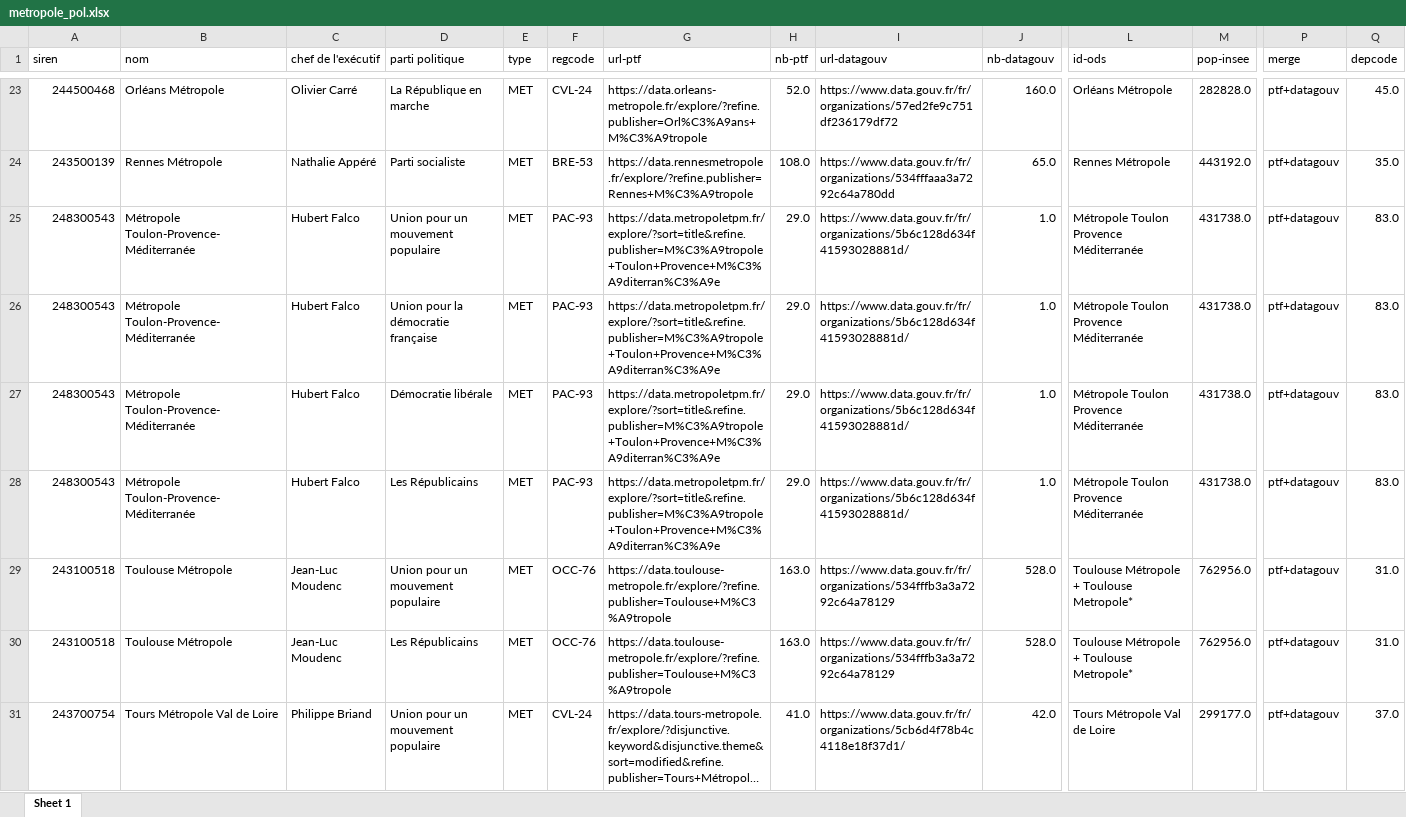
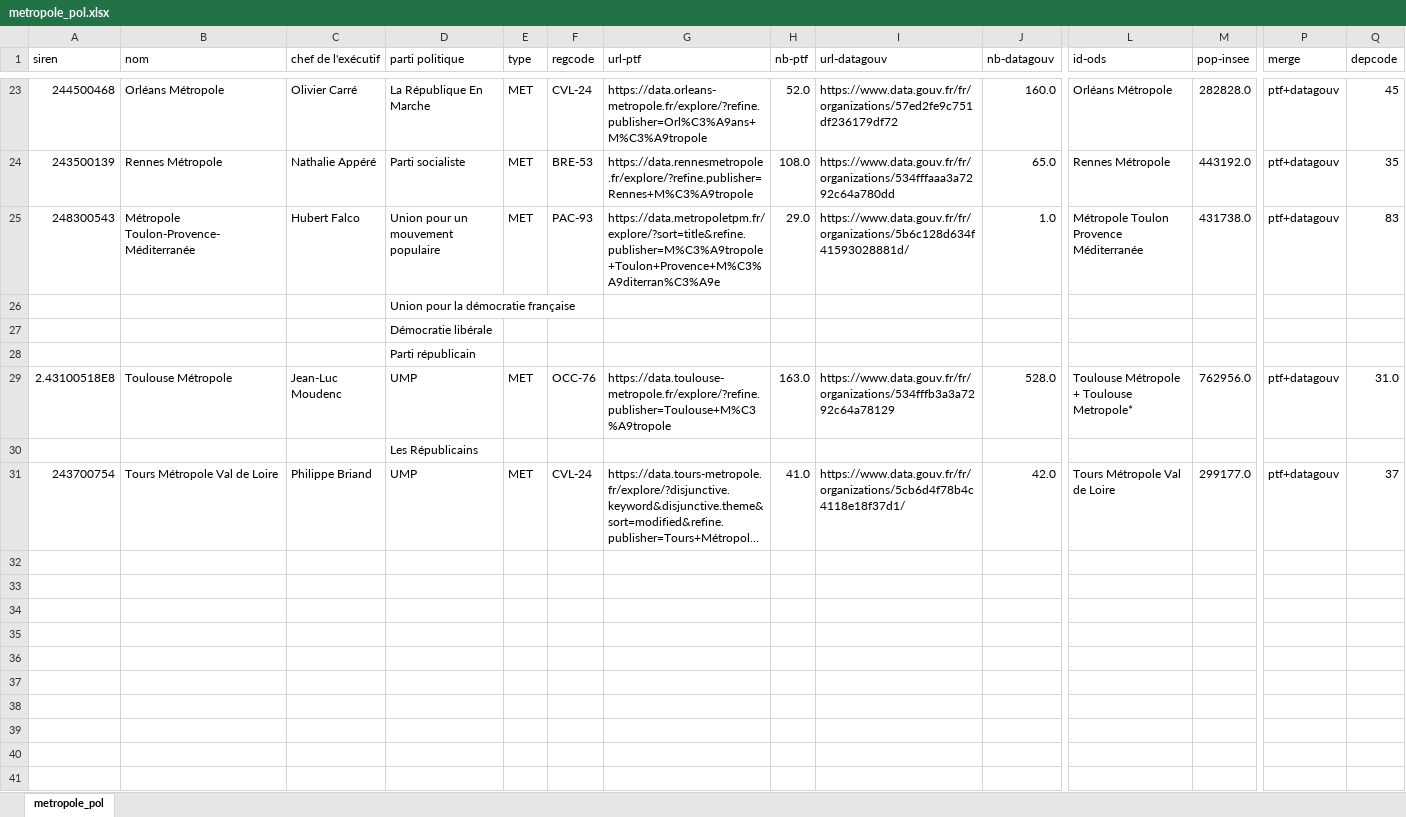
Before and after one commit to DianeThy/ananlyse_situation_opendata, an Excel workbook: Data/interim/Step3_recherche_manuelle/metropole_pol.xlsx, sheet metropole_pol, drawn as a sheet; only a part is shown, gaps mark what is left out; long unchanged cells end in …; values as stored, in another font and other column widths than the file's, no cell formats; charts and pictures not drawn; removed rows and columns are numbered as before the commit, all else as after; rows hold the shown columns only; the diff covers the shown part only; the diff names each change by its address in the sheet, - before the commit and + after, or states it on an @@ line.

```diff
--- a/Data/interim/Step3_recherche_manuelle/metropole_pol.xlsx (sheet metropole_pol)
+++ b/Data/interim/Step3_recherche_manuelle/metropole_pol.xlsx (sheet metropole_pol)
-sheet tab: Sheet 1
+sheet tab: metropole_pol
-D23 (parti politique): La République en marche
+D23 (parti politique): La République En Marche
-Q23 (depcode): 45.0
+Q23 (depcode): 45
-Q24 (depcode): 35.0
+Q24 (depcode): 35
-Q25 (depcode): 83.0
+Q25 (depcode): 83
-row 26: 248300543 | Métropole Toulon-Provence-Méditerranée | Hubert Falco | Union pour la démocratie française | MET | PAC-93 | https://data.metropoletpm.fr/explore/?sort=title&refine.publisher=M%C3%A9tropole+Toulon+Provence+M%C3%A9diterran%C3%A9e | 29.0 | https://www.data.gouv.fr/fr/organizations/5b6c128d634f41593028881d/ | 1.0 | Métropole Toulon Provence Méditerranée | 431738.0 | ptf+datagouv | 83.0
-row 27: 248300543 | Métropole Toulon-Provence-Méditerranée | Hubert Falco | Démocratie libérale | MET | PAC-93 | https://data.metropoletpm.fr/explore/?sort=title&refine.publisher=M%C3%A9tropole+Toulon+Provence+M%C3%A9diterran%C3%A9e | 29.0 | https://www.data.gouv.fr/fr/organizations/5b6c128d634f41593028881d/ | 1.0 | Métropole Toulon Provence Méditerranée | 431738.0 | ptf+datagouv | 83.0
-row 28: 248300543 | Métropole Toulon-Provence-Méditerranée | Hubert Falco | Les Républicains | MET | PAC-93 | https://data.metropoletpm.fr/explore/?sort=title&refine.publisher=M%C3%A9tropole+Toulon+Provence+M%C3%A9diterran%C3%A9e | 29.0 | https://www.data.gouv.fr/fr/organizations/5b6c128d634f41593028881d/ | 1.0 | Métropole Toulon Provence Méditerranée | 431738.0 | ptf+datagouv | 83.0
+row 26:  |  |  | Union pour la démocratie française
+row 27:  |  |  | Démocratie libérale
+row 28:  |  |  | Parti républicain
-A29 (siren): 243100518
+A29 (siren): 2.43100518E8
-D29 (parti politique): Union pour un mouvement populaire
+D29 (parti politique): UMP
-row 30: 243100518 | Toulouse Métropole | Jean-Luc Moudenc | Les Républicains | MET | OCC-76 | https://data.toulouse-metropole.fr/explore/?refine.publisher=Toulouse+M%C3%A9tropole | 163.0 | https://www.data.gouv.fr/fr/organizations/534fffb3a3a7292c64a78129 | 528.0 | Toulouse Métropole + Toulouse Metropole* | 762956.0 | ptf+datagouv | 31.0
+row 30:  |  |  | Les Républicains
-D31 (parti politique): Union pour un mouvement populaire
+D31 (parti politique): UMP
-Q31 (depcode): 37.0
+Q31 (depcode): 37
```
Also changed, not shown: 9 added rows, 9 removed rows and 14 edited cells elsewhere in this sheet, cell formats, charts or pictures, Data/interim/Step3_recherche_manuelle/communaute_urbaine.xlsx, Data/interim/Step3_recherche_manuelle/commune_pol_ajout_listesPo_datagouv.xlsx, 17 other files.
